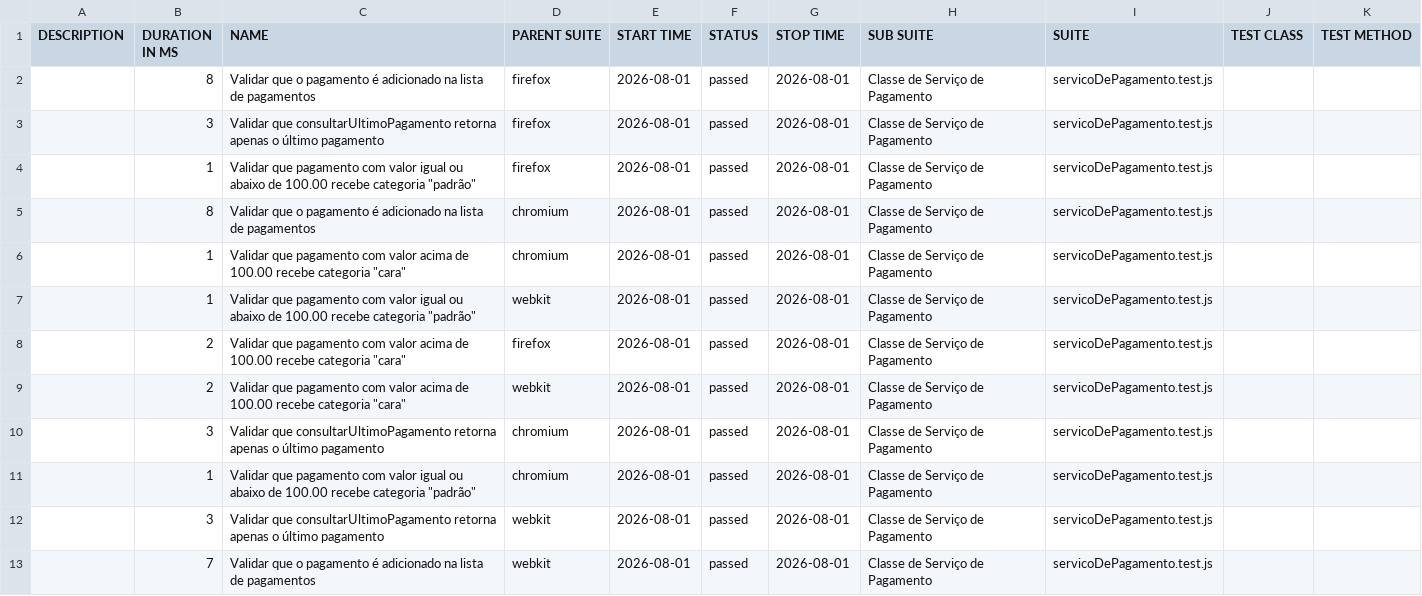
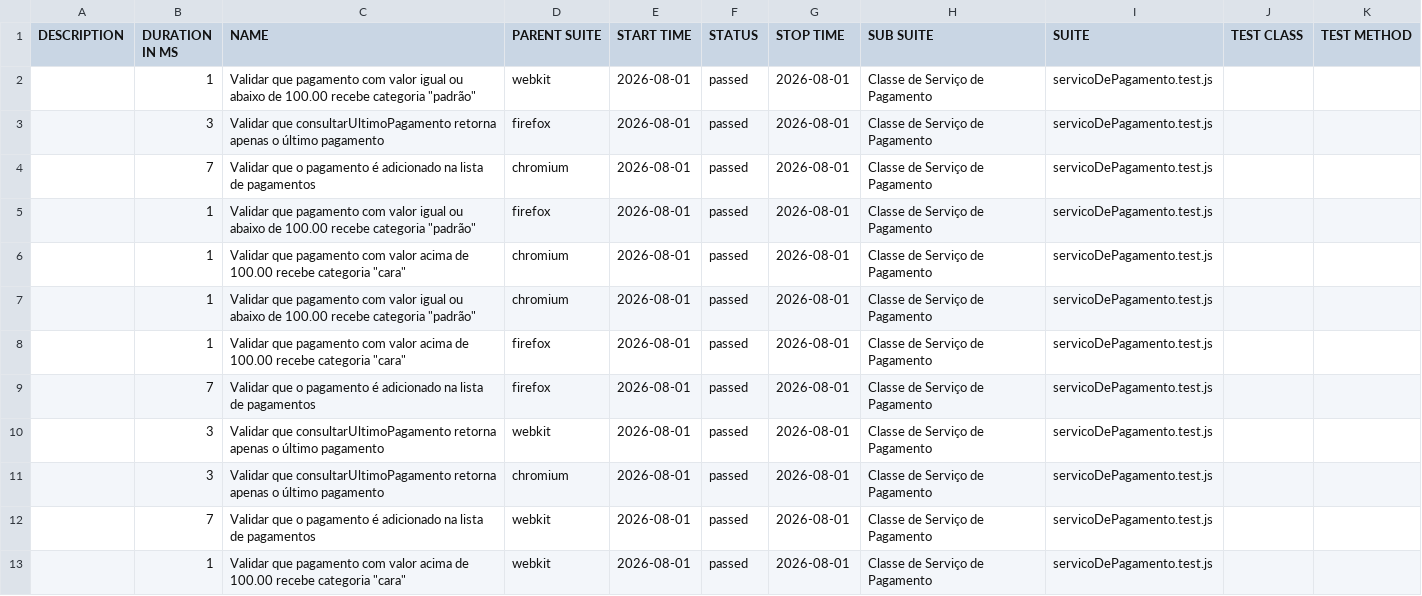
Before and after one commit to Pattyd08/trabalho-conclusao-ci, a CSV file: agendado/data/suites.csv, drawn as a sheet.

```diff
--- a/agendado/data/suites.csv
+++ b/agendado/data/suites.csv
@@ -1,13 +1,13 @@
 "DESCRIPTION","DURATION IN MS","NAME","PARENT SUITE","START TIME","STATUS","STOP TIME","SUB SUITE","SUITE","TEST CLASS","TEST METHOD"
-"","8","Validar que o pagamento é adicionado na lista de pagamentos","firefox","2026-08-01","passed","2026-08-01","Classe de Serviço de Pagamento","servicoDePagamento.test.js","",""
+"","1","Validar que pagamento com valor igual ou abaixo de 100.00 recebe categoria ""padrão""","webkit","2026-08-01","passed","2026-08-01","Classe de Serviço de Pagamento","servicoDePagamento.test.js","",""
 "","3","Validar que consultarUltimoPagamento retorna apenas o último pagamento","firefox","2026-08-01","passed","2026-08-01","Classe de Serviço de Pagamento","servicoDePagamento.test.js","",""
+"","7","Validar que o pagamento é adicionado na lista de pagamentos","chromium","2026-08-01","passed","2026-08-01","Classe de Serviço de Pagamento","servicoDePagamento.test.js","",""
 "","1","Validar que pagamento com valor igual ou abaixo de 100.00 recebe categoria ""padrão""","firefox","2026-08-01","passed","2026-08-01","Classe de Serviço de Pagamento","servicoDePagamento.test.js","",""
-"","8","Validar que o pagamento é adicionado na lista de pagamentos","chromium","2026-08-01","passed","2026-08-01","Classe de Serviço de Pagamento","servicoDePagamento.test.js","",""
 "","1","Validar que pagamento com valor acima de 100.00 recebe categoria ""cara""","chromium","2026-08-01","passed","2026-08-01","Classe de Serviço de Pagamento","servicoDePagamento.test.js","",""
-"","1","Validar que pagamento com valor igual ou abaixo de 100.00 recebe categoria ""padrão""","webkit","2026-08-01","passed","2026-08-01","Classe de Serviço de Pagamento","servicoDePagamento.test.js","",""
-"","2","Validar que pagamento com valor acima de 100.00 recebe categoria ""cara""","firefox","2026-08-01","passed","2026-08-01","Classe de Serviço de Pagamento","servicoDePagamento.test.js","",""
-"","2","Validar que pagamento com valor acima de 100.00 recebe categoria ""cara""","webkit","2026-08-01","passed","2026-08-01","Classe de Serviço de Pagamento","servicoDePagamento.test.js","",""
+"","1","Validar que pagamento com valor igual ou abaixo de 100.00 recebe categoria ""padrão""","chromium","2026-08-01","passed","2026-08-01","Classe de Serviço de Pagamento","servicoDePagamento.test.js","",""
+"","1","Validar que pagamento com valor acima de 100.00 recebe categoria ""cara""","firefox","2026-08-01","passed","2026-08-01","Classe de Serviço de Pagamento","servicoDePagamento.test.js","",""
+"","7","Validar que o pagamento é adicionado na lista de pagamentos","firefox","2026-08-01","passed","2026-08-01","Classe de Serviço de Pagamento","servicoDePagamento.test.js","",""
+"","3","Validar que consultarUltimoPagamento retorna apenas o último pagamento","webkit","2026-08-01","passed","2026-08-01","Classe de Serviço de Pagamento","servicoDePagamento.test.js","",""
 "","3","Validar que consultarUltimoPagamento retorna apenas o último pagamento","chromium","2026-08-01","passed","2026-08-01","Classe de Serviço de Pagamento","servicoDePagamento.test.js","",""
-"","1","Validar que pagamento com valor igual ou abaixo de 100.00 recebe categoria ""padrão""","chromium","2026-08-01","passed","2026-08-01","Classe de Serviço de Pagamento","servicoDePagamento.test.js","",""
-"","3","Validar que consultarUltimoPagamento retorna apenas o último pagamento","webkit","2026-08-01","passed","2026-08-01","Classe de Serviço de Pagamento","servicoDePagamento.test.js","",""
 "","7","Validar que o pagamento é adicionado na lista de pagamentos","webkit","2026-08-01","passed","2026-08-01","Classe de Serviço de Pagamento","servicoDePagamento.test.js","",""
+"","1","Validar que pagamento com valor acima de 100.00 recebe categoria ""cara""","webkit","2026-08-01","passed","2026-08-01","Classe de Serviço de Pagamento","servicoDePagamento.test.js","",""
```
Also changed, not shown: 46 other files.
